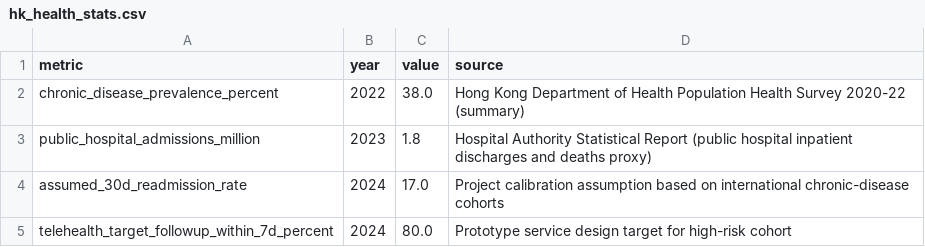
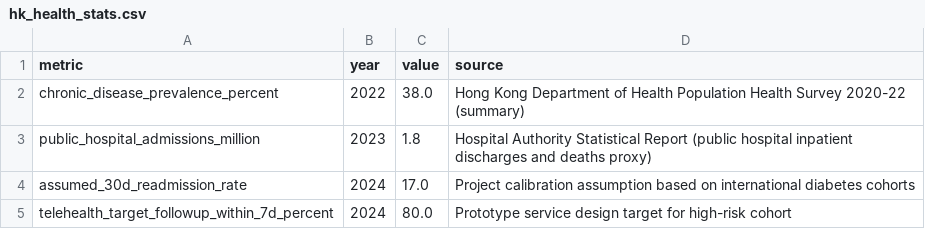
Before and after one commit to Akshay-TP/ccai9028group15, a CSV file: config/hk_health_stats.csv, drawn as a sheet.

```diff
--- a/config/hk_health_stats.csv
+++ b/config/hk_health_stats.csv
@@ -3,3 +3,3 @@ chronic_disease_prevalence_percent,2022,38.0,Hong Kong Department of Health Popu
 public_hospital_admissions_million,2023,1.8,Hospital Authority Statistical Report (public hospital inpatient discharges and deaths proxy)
-assumed_30d_readmission_rate,2024,17.0,Project calibration assumption based on international chronic-disease cohorts
+assumed_30d_readmission_rate,2024,17.0,Project calibration assumption based on international diabetes cohorts
 telehealth_target_followup_within_7d_percent,2024,80.0,Prototype service design target for high-risk cohort
```
Also changed, not shown: data/external/hk_stats_snapshot.csv, 16 other files.
